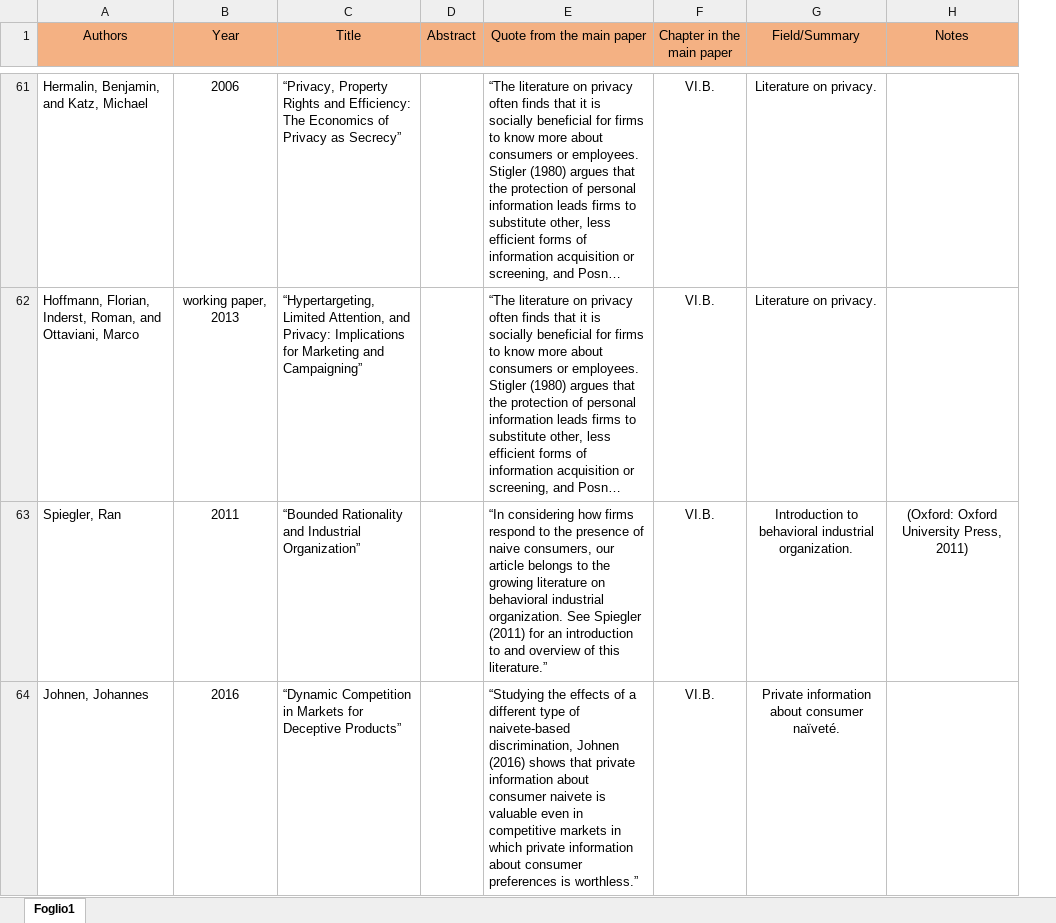
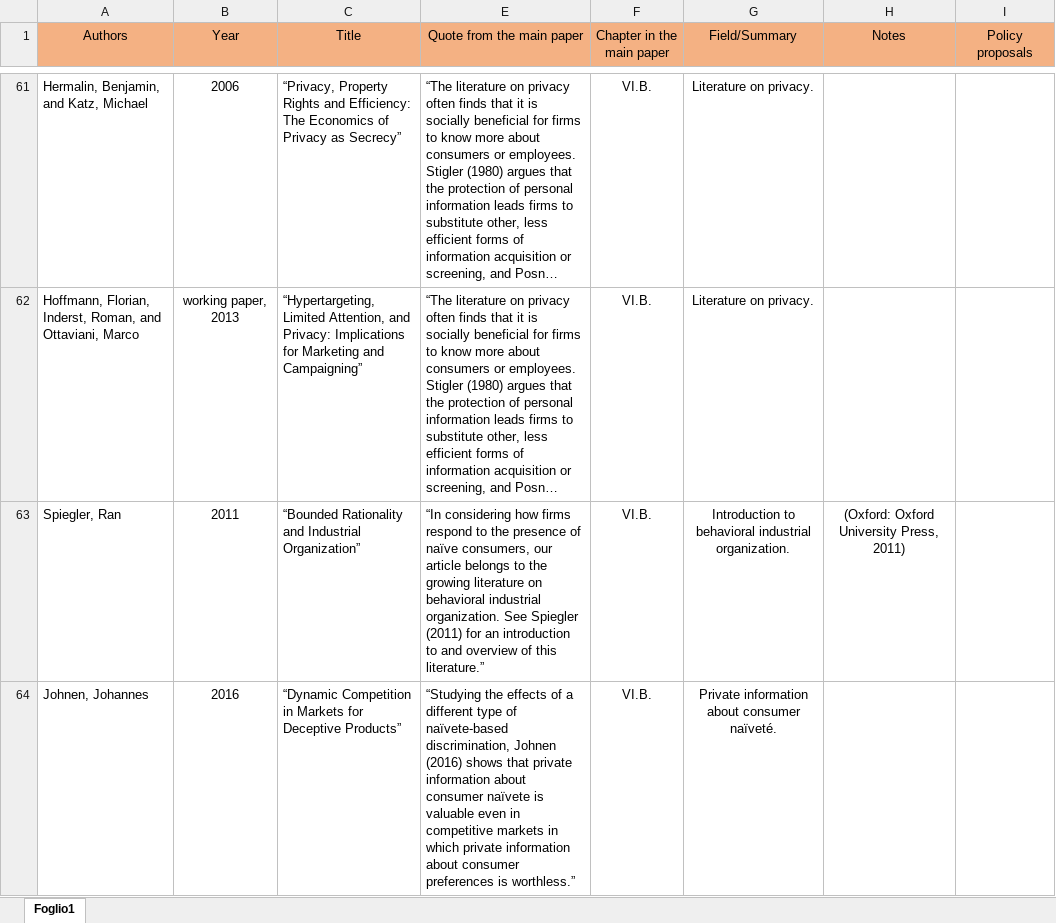
Before and after one commit to s33btorr/research_module, an Excel workbook: Cited papers in NAIVETE-BASED DISCRIMINATION.xlsx, sheet Foglio1, drawn as a sheet; only a part is shown, gaps mark what is left out; long unchanged cells end in …; values as stored, in another font and other column widths than the file's, no borders; removed rows and columns are numbered as before the commit, all else as after; the diff covers the shown part only; the diff names each change by its address in the sheet, - before the commit and + after, or states it on an @@ line.

Commit message:
Add policy proposals.

```diff
--- a/Cited papers in NAIVETE-BASED DISCRIMINATION.xlsx (sheet Foglio1)
+++ b/Cited papers in NAIVETE-BASED DISCRIMINATION.xlsx (sheet Foglio1)
@@ column D (Abstract) hidden, empty @@
+column I (Policy proposals), empty
-E63 (Quote from the main paper): …presence of naive consumers, our…
+E63 (Quote from the main paper): …presence of naïve consumers, our…
-E64 (Quote from the main paper): …type of naivete-based discrimination, Johnen (2016) shows that private information about consumer naivete is valuable…
+E64 (Quote from the main paper): …type of naïvete-based discrimination, Johnen (2016) shows that private information about consumer naïvete is valuable…
```
Also changed, not shown: 47 edited cells elsewhere in this sheet, hidden cells.
